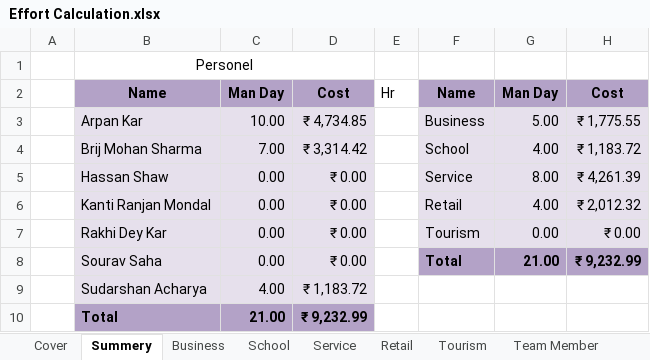
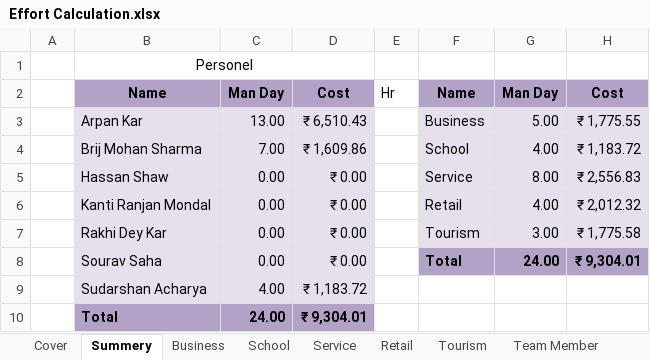
Before and after one commit to BinAff/Organization, an Excel workbook: Project Management/Effort Calculation.xlsx, sheet Summery, drawn as a sheet; values as stored, in another font and other column widths than the file's, no borders; the diff names each change by its address in the sheet, - before the commit and + after, or states it on an @@ line.

```diff
--- a/Project Management/Effort Calculation.xlsx (sheet Summery)
+++ b/Project Management/Effort Calculation.xlsx (sheet Summery)
-C3: 10.00
+C3: 13.00
-D3: ₹ 4,734.85
+D3: ₹ 6,510.43
-D4: ₹ 3,314.42
+D4: ₹ 1,609.86
-H5: ₹ 4,261.39
+H5: ₹ 2,556.83
-G7: 0.00
+G7: 3.00
-H7: ₹ 0.00
+H7: ₹ 1,775.58
-G8: 21.00
+G8: 24.00
-H8: ₹ 9,232.99
+H8: ₹ 9,304.01
-C10: 21.00
+C10: 24.00
-D10: ₹ 9,232.99
+D10: ₹ 9,304.01
```
Also changed, not shown: sheet Tourism, sheet Cover, sheet Service, hidden cells.
